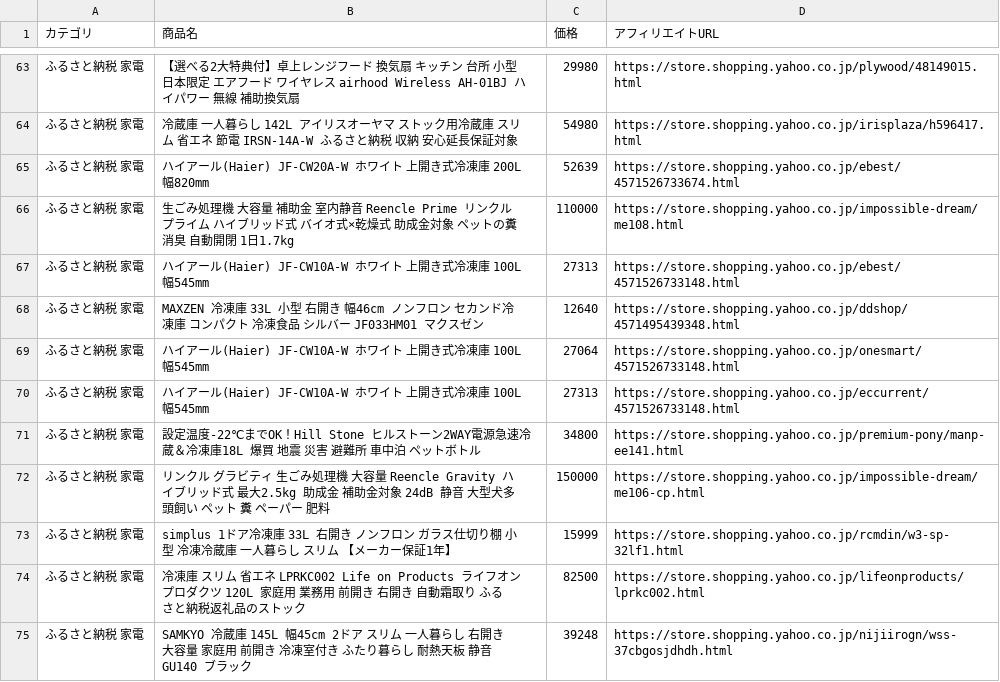
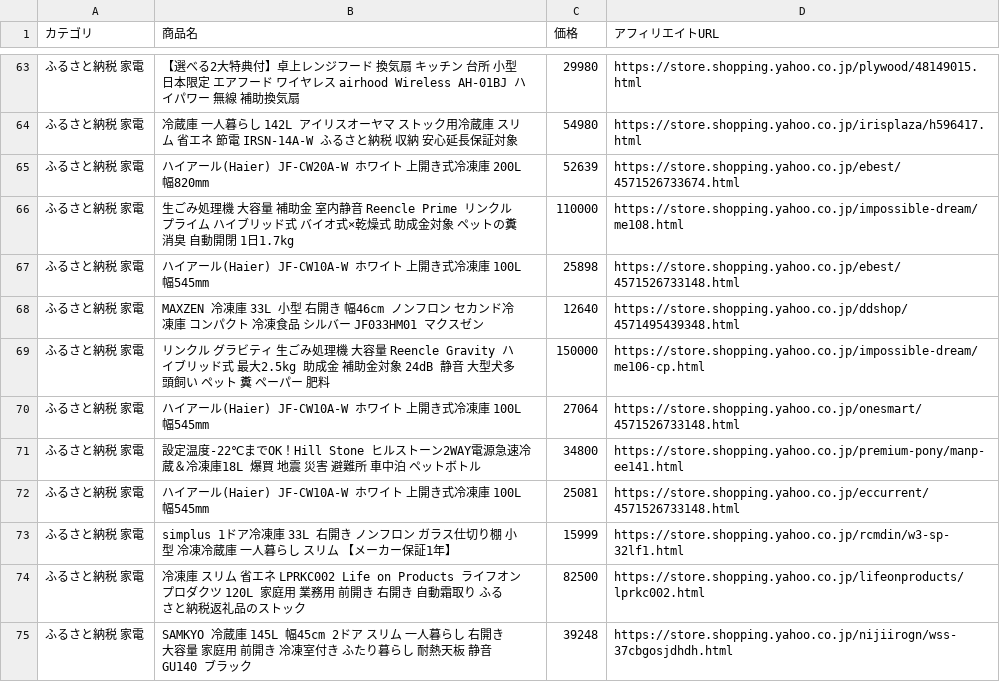
Before and after one commit to nrh44702-cell/yahoo-furusato, a CSV file: affiliate_products.csv, drawn as a sheet; only a part is shown, gaps mark what is left out; the diff covers the shown part only.

```diff
--- a/affiliate_products.csv
+++ b/affiliate_products.csv
@@ -66,8 +66,8 @@
 ふるさと納税 家電,生ごみ処理機 大容量 補助金 室内静音 Reencle Prime リンクル プライム ハイブリッド式 バイオ式×乾燥式 助成金対象 ペットの糞 消臭 自動開閉 1日1.7kg,110000,https://store.shopping.yahoo.co.jp/impossible-dream/me108.html
-ふるさと納税 家電,ハイアール(Haier) JF-CW10A-W ホワイト 上開き式冷凍庫 100L 幅545mm,27313,https://store.shopping.yahoo.co.jp/ebest/4571526733148.html
+ふるさと納税 家電,ハイアール(Haier) JF-CW10A-W ホワイト 上開き式冷凍庫 100L 幅545mm,25898,https://store.shopping.yahoo.co.jp/ebest/4571526733148.html
 ふるさと納税 家電,MAXZEN 冷凍庫 33L 小型 右開き 幅46cm ノンフロン セカンド冷凍庫 コンパクト 冷凍食品 シルバー JF033HM01 マクスゼン,12640,https://store.shopping.yahoo.co.jp/ddshop/4571495439348.html
+ふるさと納税 家電,リンクル グラビティ 生ごみ処理機 大容量 Reencle Gravity ハイブリッド式 最大2.5kg 助成金 補助金対象 24dB 静音 大型犬多頭飼い ペット 糞 ペーパー 肥料,150000,https://store.shopping.yahoo.co.jp/impossible-dream/me106-cp.html
 ふるさと納税 家電,ハイアール(Haier) JF-CW10A-W ホワイト 上開き式冷凍庫 100L 幅545mm,27064,https://store.shopping.yahoo.co.jp/onesmart/4571526733148.html
-ふるさと納税 家電,ハイアール(Haier) JF-CW10A-W ホワイト 上開き式冷凍庫 100L 幅545mm,27313,https://store.shopping.yahoo.co.jp/eccurrent/4571526733148.html
 ふるさと納税 家電,設定温度-22℃までOK！Hill Stone ヒルストーン2WAY電源急速冷蔵＆冷凍庫18L 爆買 地震 災害 避難所 車中泊 ペットボトル,34800,https://store.shopping.yahoo.co.jp/premium-pony/manp-ee141.html
-ふるさと納税 家電,リンクル グラビティ 生ごみ処理機 大容量 Reencle Gravity ハイブリッド式 最大2.5kg 助成金 補助金対象 24dB 静音 大型犬多頭飼い ペット 糞 ペーパー 肥料,150000,https://store.shopping.yahoo.co.jp/impossible-dream/me106-cp.html
+ふるさと納税 家電,ハイアール(Haier) JF-CW10A-W ホワイト 上開き式冷凍庫 100L 幅545mm,25081,https://store.shopping.yahoo.co.jp/eccurrent/4571526733148.html
 ふるさと納税 家電,simplus 1ドア冷凍庫 33L 右開き ノンフロン ガラス仕切り棚 小型 冷凍冷蔵庫 一人暮らし スリム 【メーカー保証1年】,15999,https://store.shopping.yahoo.co.jp/rcmdin/w3-sp-32lf1.html
```
Also changed, not shown: 3 added rows, 3 removed rows, 15 moved rows and 14 edited cells elsewhere in this file, 1 other file.
